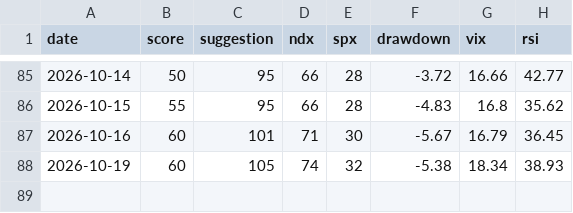
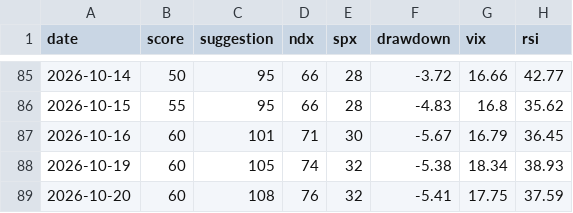
Before and after one commit to ywz2218049229-creator/quant-dca-bot, a CSV file: history.csv, drawn as a sheet; only a part is shown, gaps mark what is left out.

```diff
--- a/history.csv
+++ b/history.csv
@@ -88 +88,2 @@ date,score,suggestion,ndx,spx,drawdown,vix,rsi
 2026-10-19,60,105,74,32,-5.38,18.34,38.93
+2026-10-20,60,108,76,32,-5.41,17.75,37.59
```
Also changed, not shown: invest_log.csv.
